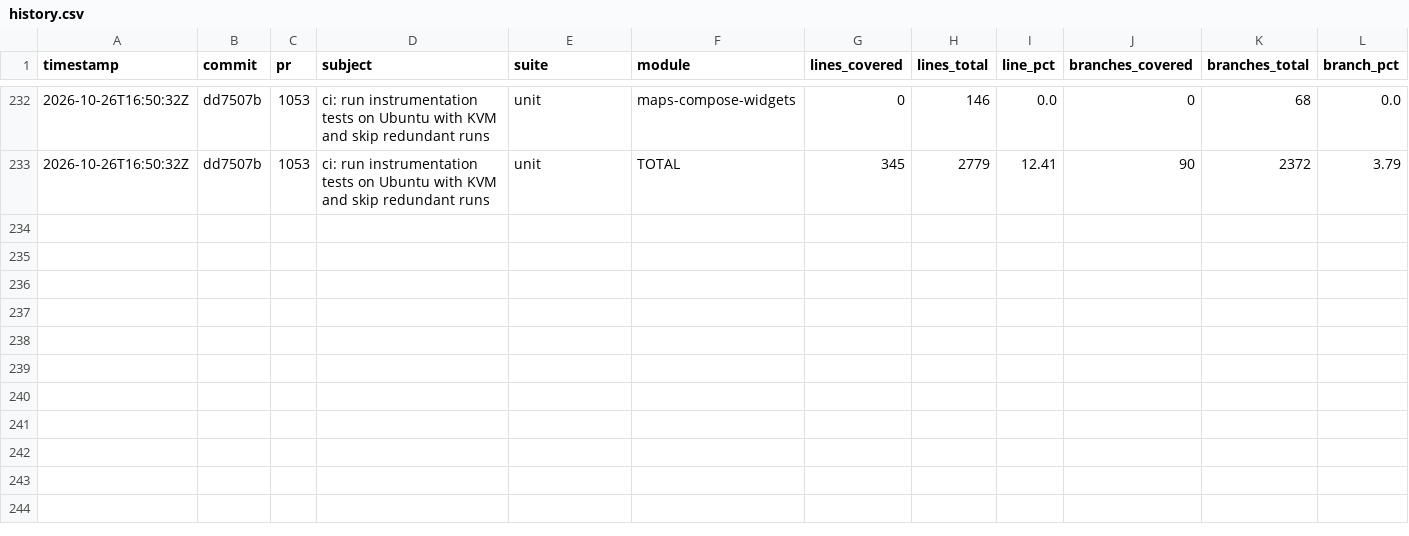
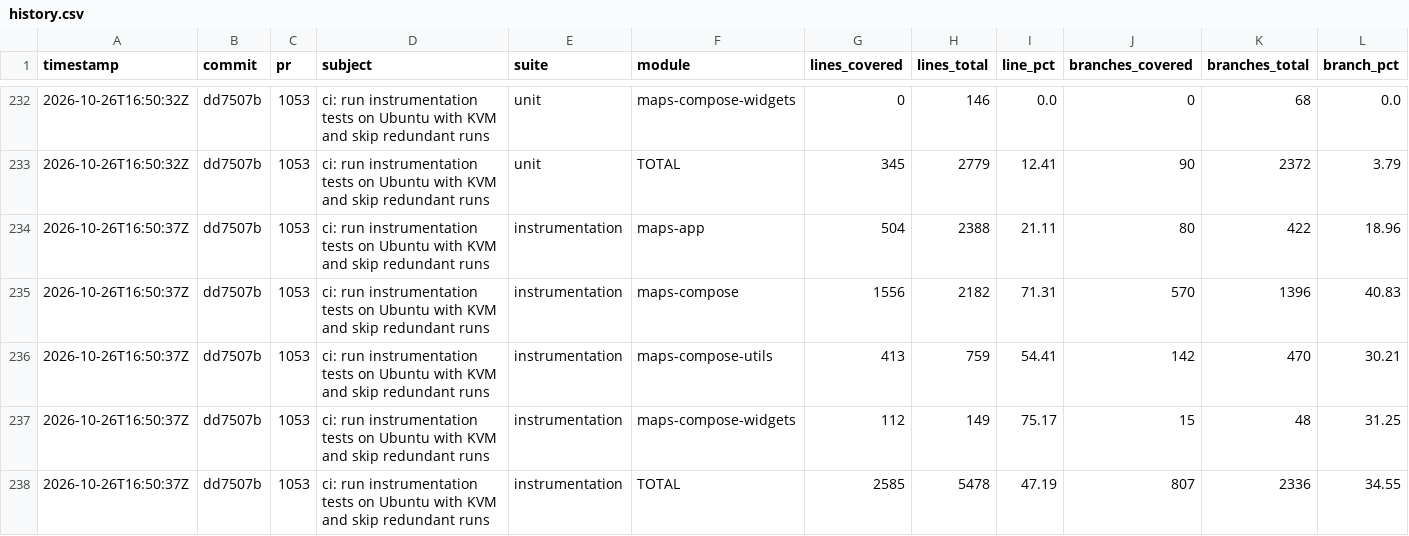
Before and after one commit to googlemaps/android-maps-compose, a CSV file: history.csv, drawn as a sheet; only a part is shown, gaps mark what is left out; rows hold the shown columns only; the diff names each change by its address in the sheet, - before the commit and + after, or states it on an @@ line.

Commit message:
chore: record instrumentation coverage

```diff
--- a/history.csv
+++ b/history.csv
+row 234: 2026-10-26T16:50:37Z | dd7507b | 1053 | ci: run instrumentation tests on Ubuntu with KVM and skip redundant runs | instrumentation | maps-app | 504 | 2388 | 21.11 | 80 | 422 | 18.96
+row 235: 2026-10-26T16:50:37Z | dd7507b | 1053 | ci: run instrumentation tests on Ubuntu with KVM and skip redundant runs | instrumentation | maps-compose | 1556 | 2182 | 71.31 | 570 | 1396 | 40.83
+row 236: 2026-10-26T16:50:37Z | dd7507b | 1053 | ci: run instrumentation tests on Ubuntu with KVM and skip redundant runs | instrumentation | maps-compose-utils | 413 | 759 | 54.41 | 142 | 470 | 30.21
+row 237: 2026-10-26T16:50:37Z | dd7507b | 1053 | ci: run instrumentation tests on Ubuntu with KVM and skip redundant runs | instrumentation | maps-compose-widgets | 112 | 149 | 75.17 | 15 | 48 | 31.25
+row 238: 2026-10-26T16:50:37Z | dd7507b | 1053 | ci: run instrumentation tests on Ubuntu with KVM and skip redundant runs | instrumentation | TOTAL | 2585 | 5478 | 47.19 | 807 | 2336 | 34.55
```
Also changed, not shown: 1 other file.
